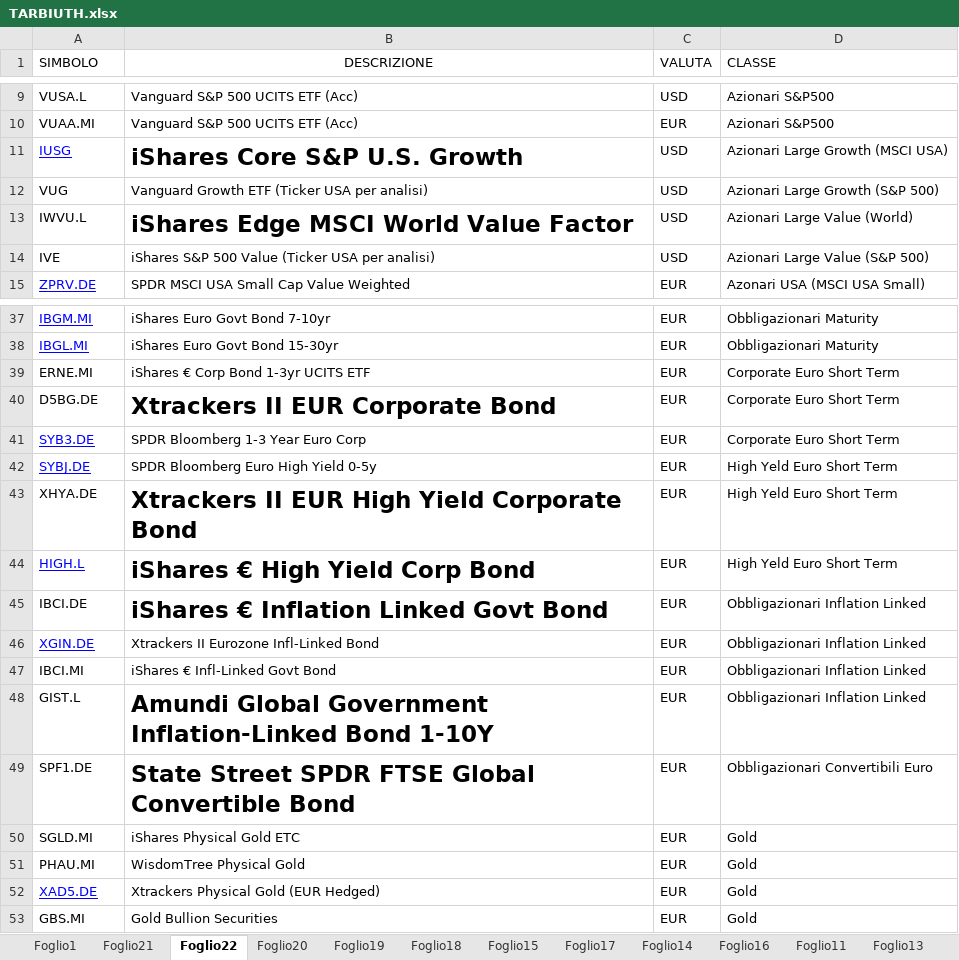
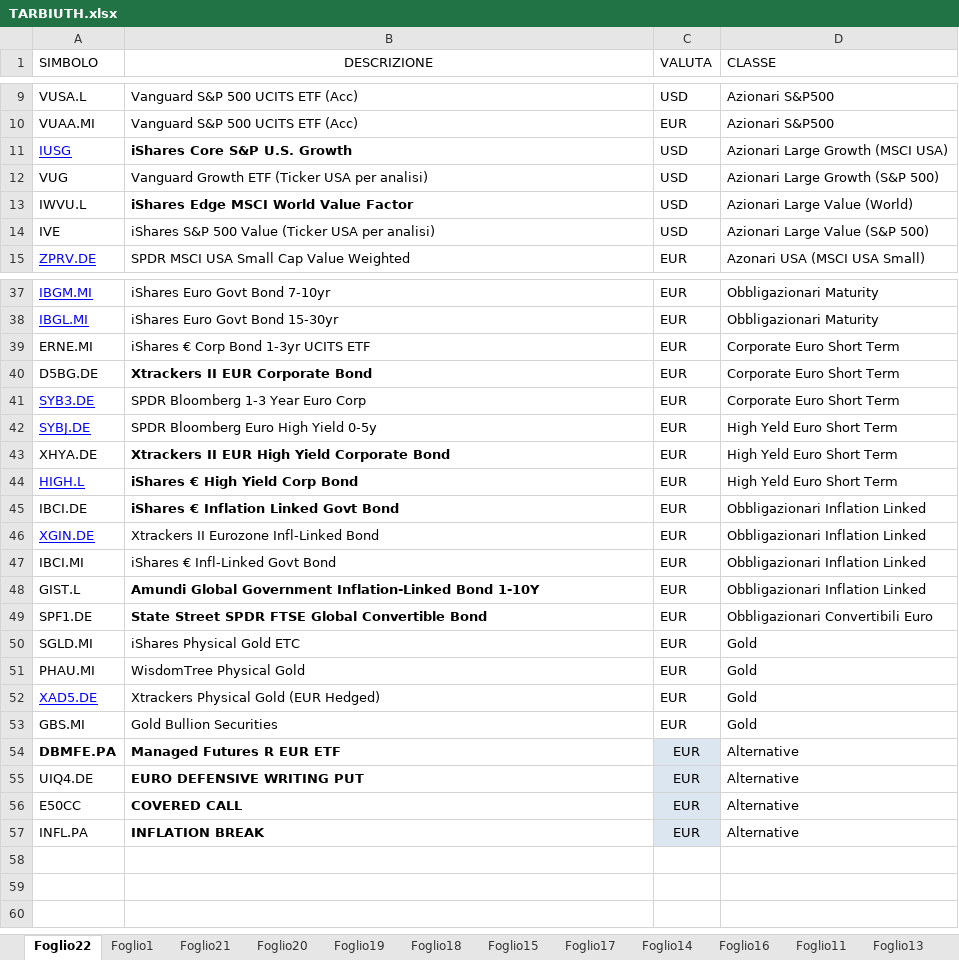
Before and after one commit to andcappe/analisi-portafoglio, an Excel workbook: TARBIUTH.xlsx, sheet Foglio22, drawn as a sheet; only a part is shown, gaps mark what is left out; values as stored, in another font and other column widths than the file's, no borders; table styles not drawn; the diff names each change by its address in the sheet, - before the commit and + after, or states it on an @@ line.

```diff
--- a/TARBIUTH.xlsx (sheet Foglio22)
+++ b/TARBIUTH.xlsx (sheet Foglio22)
@@ sheet tab order changed: Foglio22 | Foglio1 | Foglio21 | Foglio20 | Foglio19 | Foglio18 | Foglio15 | Foglio17 | Foglio14 | Foglio16 | Foglio11 | Foglio13 @@
@@ B11 text size: smaller @@
@@ B13 text size: smaller @@
@@ B40 text size: smaller @@
@@ B43:B45 text size: smaller @@
@@ B48:B49 text size: smaller @@
+row 54: DBMFE.PA | Managed Futures R EUR ETF | EUR | Alternative
+row 55: UIQ4.DE | EURO DEFENSIVE WRITING PUT | EUR | Alternative
+row 56: E50CC | COVERED CALL | EUR | Alternative
+row 57: INFL.PA | INFLATION BREAK | EUR | Alternative
```
